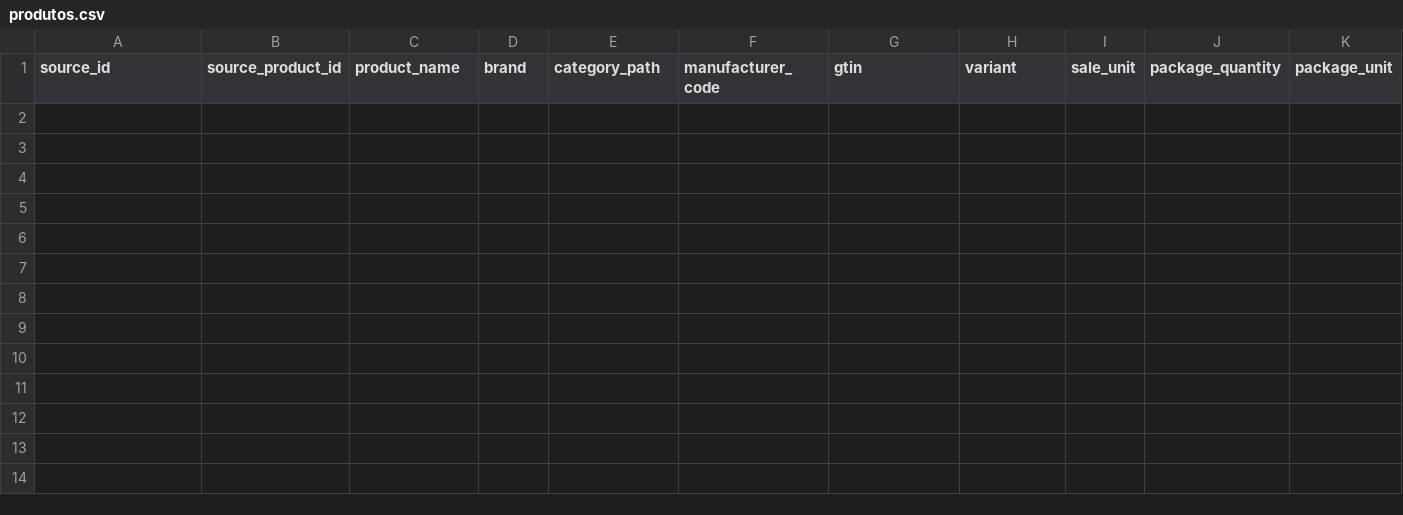
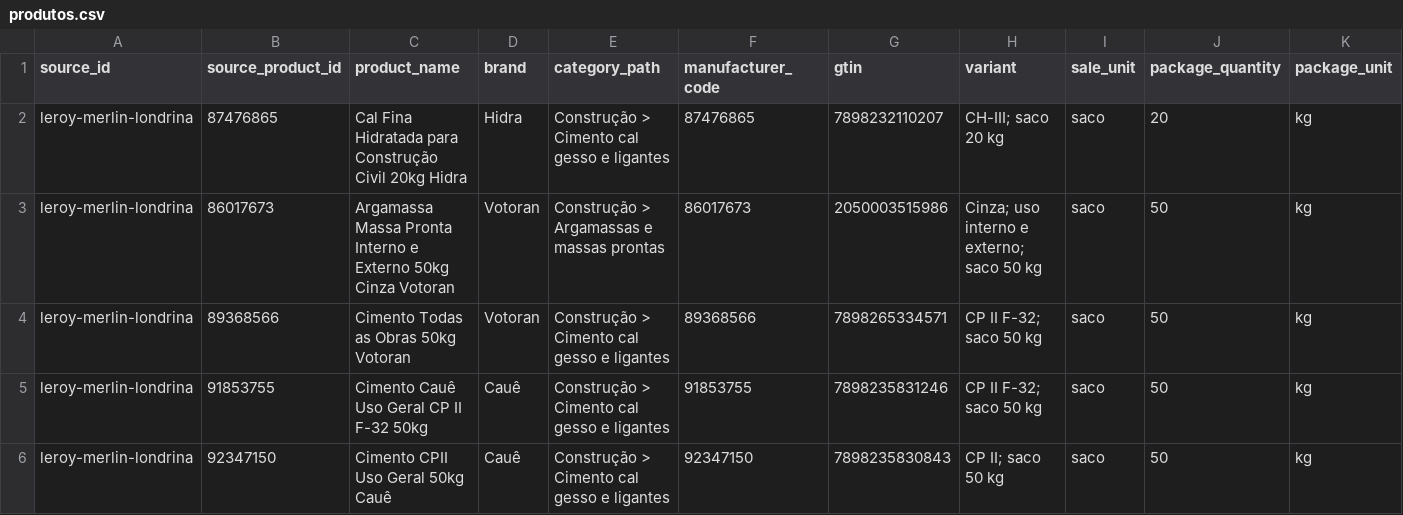
Before and after one commit to Lucas-Belucci-Bellini/Projetos-Futuros, a CSV file: projetos/catalogo-materiais-construcao-londrina/templates/produtos.csv, drawn as a sheet; only a part is shown; rows hold the shown columns only; the diff names each change by its address in the sheet, - before the commit and + after, or states it on an @@ line.

Commit message:
data: add five traceable product candidates from official catalog

```diff
--- a/projetos/catalogo-materiais-construcao-londrina/templates/produtos.csv
+++ b/projetos/catalogo-materiais-construcao-londrina/templates/produtos.csv
+row 2: leroy-merlin-londrina | 87476865 | Cal Fina Hidratada para Construção Civil 20kg Hidra | Hidra | Construção > Cimento cal gesso e ligantes | 87476865 | 7898232110207 | CH-III; saco 20 kg | saco | 20 | kg
+row 3: leroy-merlin-londrina | 86017673 | Argamassa Massa Pronta Interno e Externo 50kg Cinza Votoran | Votoran | Construção > Argamassas e massas prontas | 86017673 | 2050003515986 | Cinza; uso interno e externo; saco 50 kg | saco | 50 | kg
+row 4: leroy-merlin-londrina | 89368566 | Cimento Todas as Obras 50kg Votoran | Votoran | Construção > Cimento cal gesso e ligantes | 89368566 | 7898265334571 | CP II F-32; saco 50 kg | saco | 50 | kg
+row 5: leroy-merlin-londrina | 91853755 | Cimento Cauê Uso Geral CP II F-32 50kg | Cauê | Construção > Cimento cal gesso e ligantes | 91853755 | 7898235831246 | CP II F-32; saco 50 kg | saco | 50 | kg
+row 6: leroy-merlin-londrina | 92347150 | Cimento CPII Uso Geral 50kg Cauê | Cauê | Construção > Cimento cal gesso e ligantes | 92347150 | 7898235830843 | CP II; saco 50 kg | saco | 50 | kg
```
